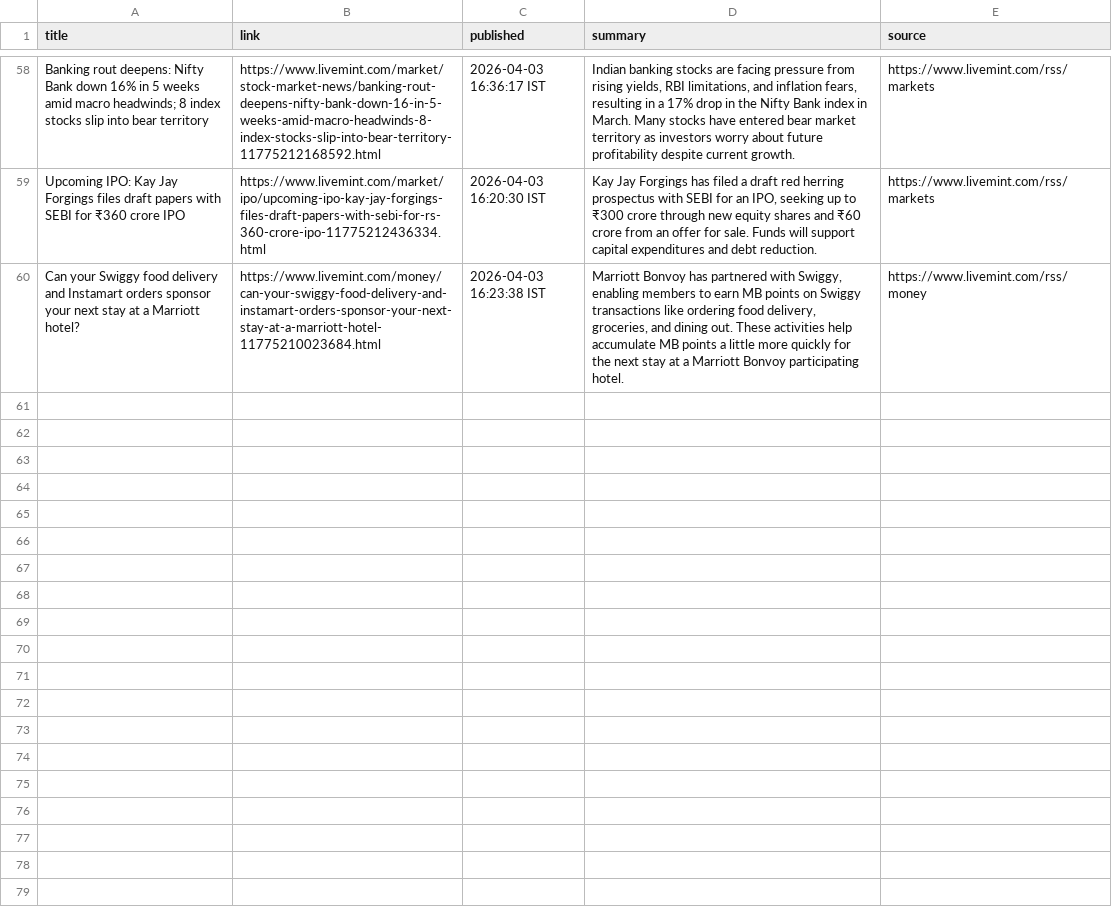
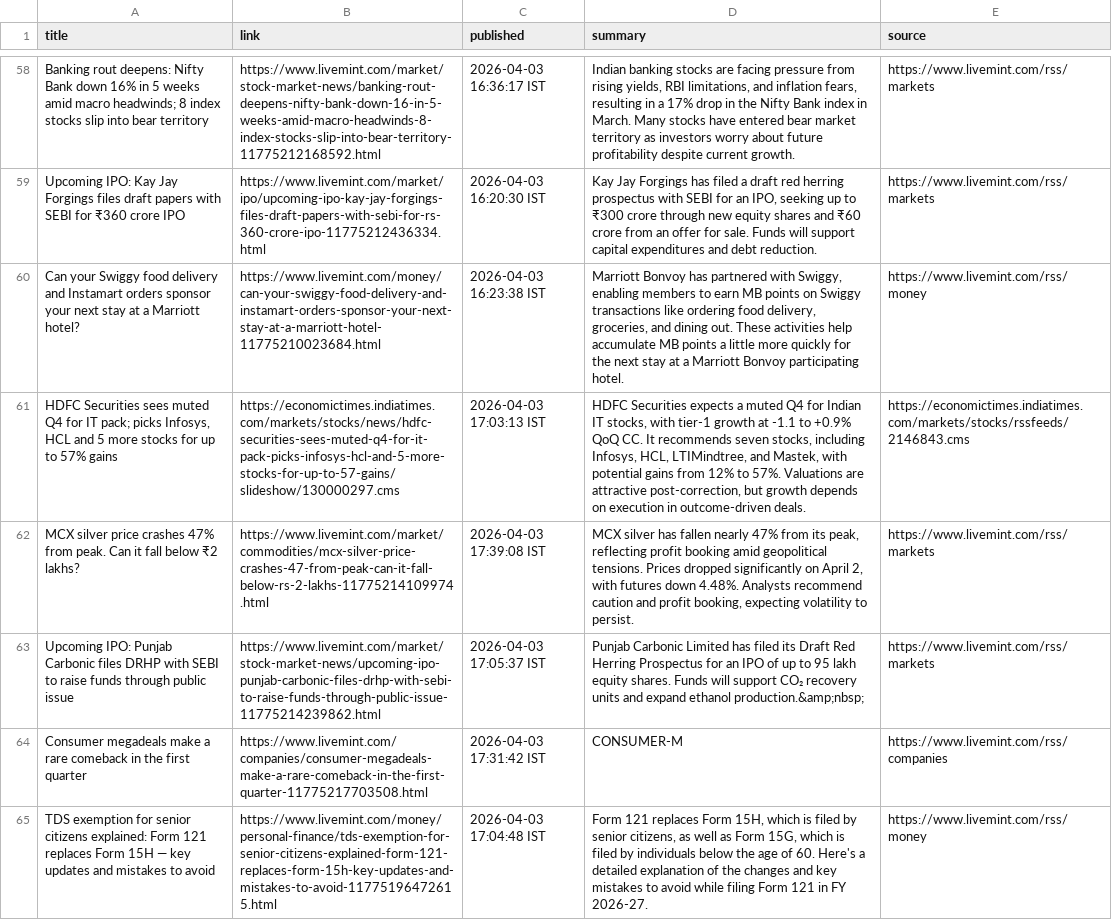
Before and after one commit to aarshrana007/Stock_Analysis, a CSV file: news_data/india_financial_news_2026-04-03.csv, drawn as a sheet; only a part is shown, gaps mark what is left out; the diff names each change by its address in the sheet, - before the commit and + after, or states it on an @@ line.

```diff
--- a/news_data/india_financial_news_2026-04-03.csv
+++ b/news_data/india_financial_news_2026-04-03.csv
+row 61: HDFC Securities sees muted Q4 for IT pack; picks Infosys, HCL and 5 more stocks for up to 57% gains | https://economictimes.indiatimes.com/markets/stocks/news/hdfc-securities-sees-muted-q4-for-it-pack-picks-infosys-hcl-and-5-more-stocks-for-up-to-57-gains/slideshow/130000297.cms | 2026-04-03 17:03:13 IST | HDFC Securities expects a muted Q4 for Indian IT stocks, with tier-1 growth at -1.1 to +0.9% QoQ CC. It recommends seven stocks, including Infosys, HCL, LTIMindtree, and Mastek, with potential gains from 12% to 57%. Valuations are attractive post-correction, but growth depends on execution in outcome-driven deals. | https://economictimes.indiatimes.com/markets/stocks/rssfeeds/2146843.cms
+row 62: MCX silver price crashes 47% from peak. Can it fall below ₹2 lakhs? | https://www.livemint.com/market/commodities/mcx-silver-price-crashes-47-from-peak-can-it-fall-below-rs-2-lakhs-11775214109974.html | 2026-04-03 17:39:08 IST | MCX silver has fallen nearly 47% from its peak, reflecting profit booking amid geopolitical tensions. Prices dropped significantly on April 2, with futures down 4.48%. Analysts recommend caution and profit booking, expecting volatility to persist. | https://www.livemint.com/rss/markets
+row 63: Upcoming IPO: Punjab Carbonic files DRHP with SEBI to raise funds through public issue | https://www.livemint.com/market/stock-market-news/upcoming-ipo-punjab-carbonic-files-drhp-with-sebi-to-raise-funds-through-public-issue-11775214239862.html | 2026-04-03 17:05:37 IST | Punjab Carbonic Limited has filed its Draft Red Herring Prospectus for an IPO of up to 95 lakh equity shares. Funds will support CO₂ recovery units and expand ethanol production.&amp;nbsp; | https://www.livemint.com/rss/markets
+row 64: Consumer megadeals make a rare comeback in the first quarter | https://www.livemint.com/companies/consumer-megadeals-make-a-rare-comeback-in-the-first-quarter-11775217703508.html | 2026-04-03 17:31:42 IST | CONSUMER-M | https://www.livemint.com/rss/companies
+row 65: TDS exemption for senior citizens explained: Form 121 replaces Form 15H — key updates and mistakes to avoid | https://www.livemint.com/money/personal-finance/tds-exemption-for-senior-citizens-explained-form-121-replaces-form-15h-key-updates-and-mistakes-to-avoid-11775196472615.html | 2026-04-03 17:04:48 IST | Form 121 replaces Form 15H, which is filed by senior citizens, as well as Form 15G, which is filed by individuals below the age of 60. Here's a detailed explanation of the changes and key mistakes to avoid while filing Form 121 in FY 2026-27. | https://www.livemint.com/rss/money
```
Also changed, not shown: 1 other file.
